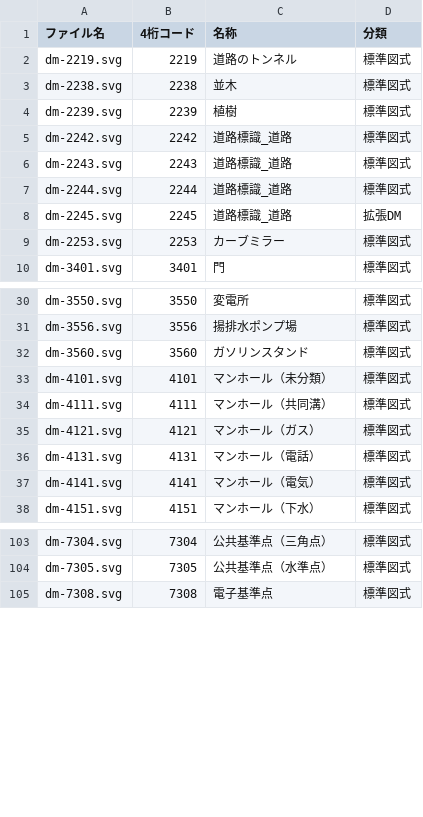
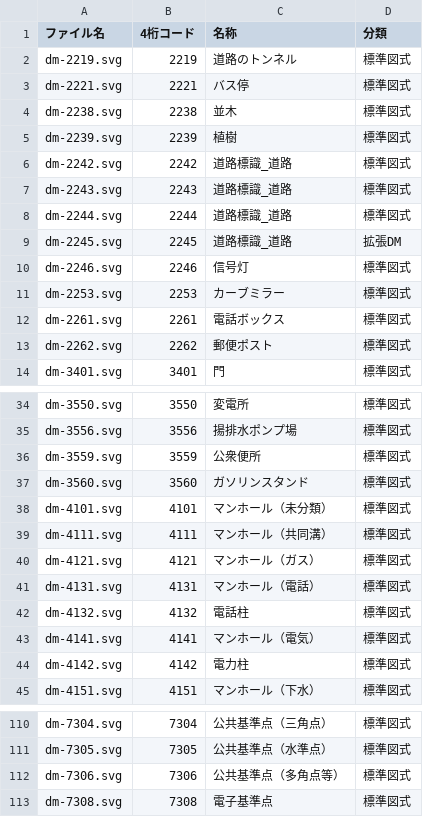
Before and after one commit to shiwaku/dm-sprite, a CSV file: data/icons.csv, drawn as a sheet; only a part is shown, gaps mark what is left out.

```diff
--- a/data/icons.csv
+++ b/data/icons.csv
@@ -2,2 +2,3 @@
 dm-2219.svg,2219,道路のトンネル,標準図式
+dm-2221.svg,2221,バス停,標準図式
 dm-2238.svg,2238,並木,標準図式
@@ -8,3 +9,6 @@ dm-2244.svg,2244,道路標識_道路,標準図式
 dm-2245.svg,2245,道路標識_道路,拡張DM
+dm-2246.svg,2246,信号灯,標準図式
 dm-2253.svg,2253,カーブミラー,標準図式
+dm-2261.svg,2261,電話ボックス,標準図式
+dm-2262.svg,2262,郵便ポスト,標準図式
 dm-3401.svg,3401,門,標準図式
@@ -31,2 +35,3 @@ dm-3550.svg,3550,変電所,標準図式
 dm-3556.svg,3556,揚排水ポンプ場,標準図式
+dm-3559.svg,3559,公衆便所,標準図式
 dm-3560.svg,3560,ガソリンスタンド,標準図式
@@ -36,3 +41,5 @@ dm-4121.svg,4121,マンホール（ガス）,標準図式
 dm-4131.svg,4131,マンホール（電話）,標準図式
+dm-4132.svg,4132,電話柱,標準図式
 dm-4141.svg,4141,マンホール（電気）,標準図式
+dm-4142.svg,4142,電力柱,標準図式
 dm-4151.svg,4151,マンホール（下水）,標準図式
@@ -104,2 +111,3 @@ dm-7304.svg,7304,公共基準点（三角点）,標準図式
 dm-7305.svg,7305,公共基準点（水準点）,標準図式
+dm-7306.svg,7306,公共基準点（多角点等）,標準図式
 dm-7308.svg,7308,電子基準点,標準図式
```
Also changed, not shown: 9 other files.
